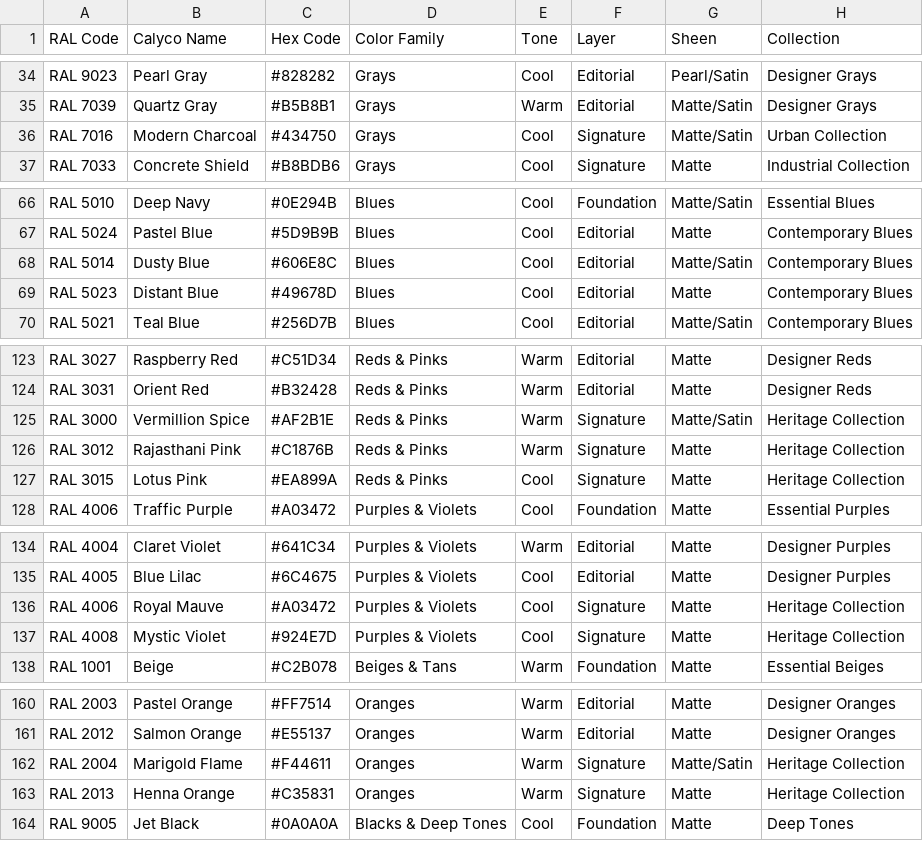
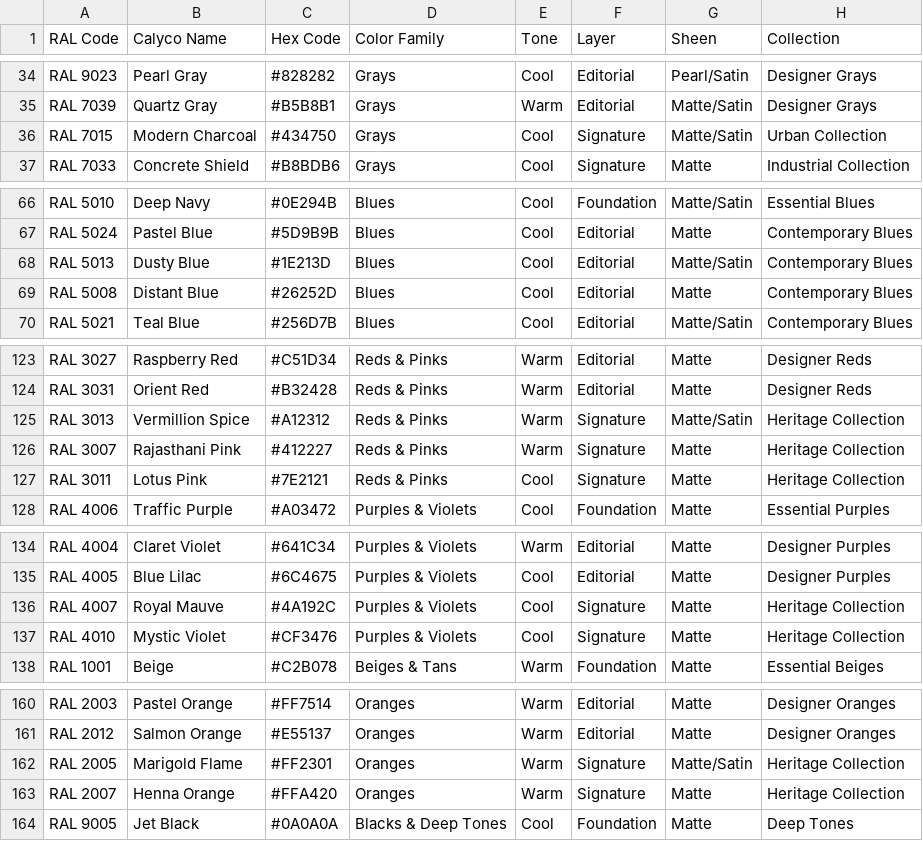
Before and after one commit to IIIPL/calyco, a CSV file: data/calyco_colors_150.csv, drawn as a sheet; only a part is shown, gaps mark what is left out; the diff covers the shown part only; the diff names each change by its address in the sheet, - before the commit and + after, or states it on an @@ line.

```diff
--- a/data/calyco_colors_150.csv
+++ b/data/calyco_colors_150.csv
-A36 (RAL Code): RAL 7016
+A36 (RAL Code): RAL 7015
-A68 (RAL Code): RAL 5014
+A68 (RAL Code): RAL 5013
-C68 (Hex Code): #606E8C
+C68 (Hex Code): #1E213D
-A69 (RAL Code): RAL 5023
+A69 (RAL Code): RAL 5008
-C69 (Hex Code): #49678D
+C69 (Hex Code): #26252D
-A125 (RAL Code): RAL 3000
+A125 (RAL Code): RAL 3013
-C125 (Hex Code): #AF2B1E
+C125 (Hex Code): #A12312
-A126 (RAL Code): RAL 3012
+A126 (RAL Code): RAL 3007
-C126 (Hex Code): #C1876B
+C126 (Hex Code): #412227
-A127 (RAL Code): RAL 3015
+A127 (RAL Code): RAL 3011
-C127 (Hex Code): #EA899A
+C127 (Hex Code): #7E2121
-A136 (RAL Code): RAL 4006
+A136 (RAL Code): RAL 4007
-C136 (Hex Code): #A03472
+C136 (Hex Code): #4A192C
-A137 (RAL Code): RAL 4008
+A137 (RAL Code): RAL 4010
-C137 (Hex Code): #924E7D
+C137 (Hex Code): #CF3476
-A162 (RAL Code): RAL 2004
+A162 (RAL Code): RAL 2005
-C162 (Hex Code): #F44611
+C162 (Hex Code): #FF2301
-A163 (RAL Code): RAL 2013
+A163 (RAL Code): RAL 2007
-C163 (Hex Code): #C35831
+C163 (Hex Code): #FFA420
```
Also changed, not shown: 48 edited cells elsewhere in this file, 1 other file.
